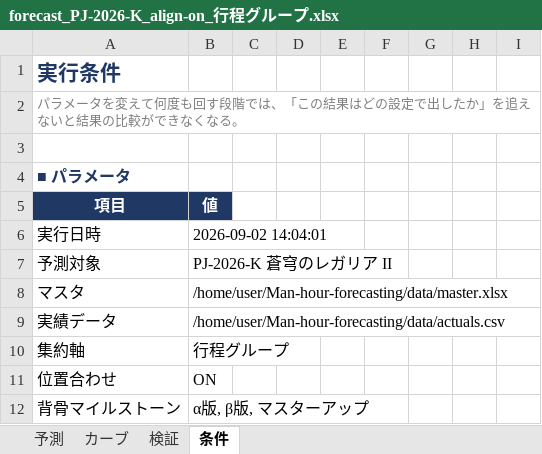
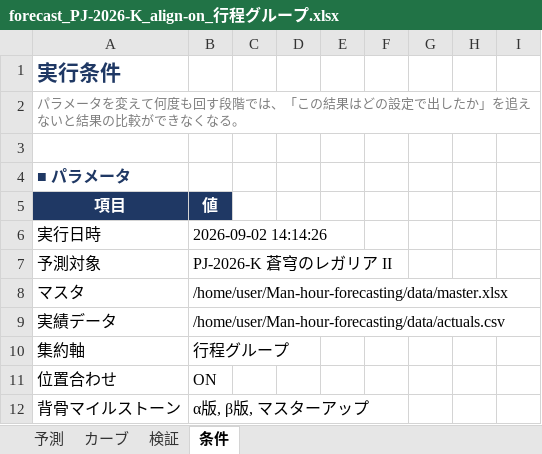
Before and after one commit to naookamo26-maker/Man-hour-forecasting, an Excel workbook: output/forecast_PJ-2026-K_align-on_行程グループ.xlsx, sheet 条件, drawn as a sheet; only a part is shown; values as stored, in another font and other column widths than the file's, no borders; the diff names each change by its address in the sheet, - before the commit and + after, or states it on an @@ line.

```diff
--- a/output/forecast_PJ-2026-K_align-on_行程グループ.xlsx (sheet 条件)
+++ b/output/forecast_PJ-2026-K_align-on_行程グループ.xlsx (sheet 条件)
-B6: 2026-09-02 14:04:01
+B6: 2026-09-02 14:14:26
```
Also changed, not shown: sheet 予測, 1 other file.
